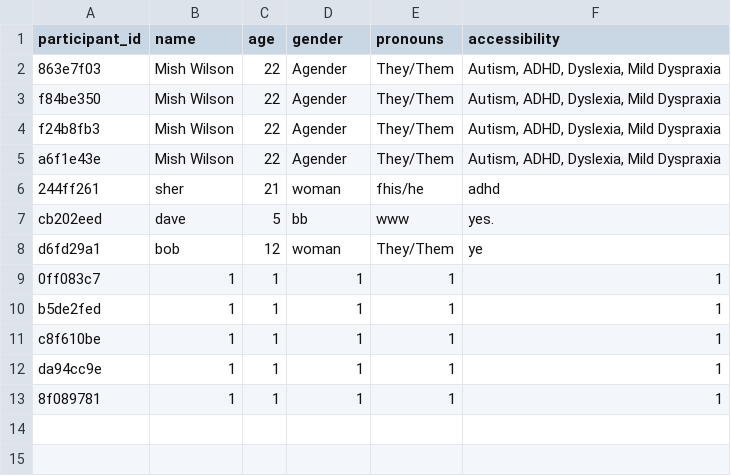
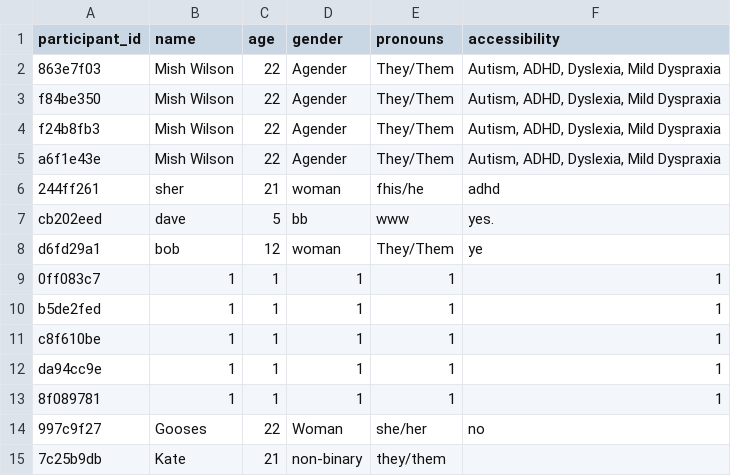
Before and after one commit to mishwilso/Accessible_Authentication, a CSV file: demographics.csv, drawn as a sheet; the diff names each change by its address in the sheet, - before the commit and + after, or states it on an @@ line.

```diff
--- a/demographics.csv
+++ b/demographics.csv
+row 14: 997c9f27 | Gooses | 22 | Woman | she/her | no
+row 15: 7c25b9db | Kate | 21 | non-binary | they/them
```
Also changed, not shown: password_timings.csv, 1 other file.
